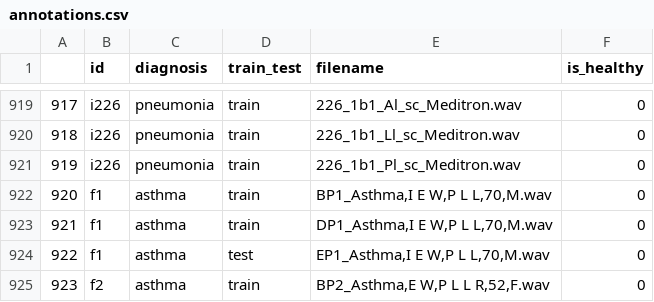
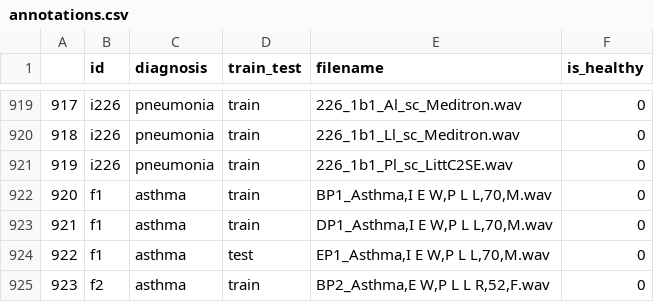
Before and after one commit to loukra/Respiratory_Disease_Classification, a CSV file: data/annotations.csv, drawn as a sheet; only a part is shown, gaps mark what is left out.

Commit message:
one filename is wrong so i changed it

```diff
--- a/data/annotations.csv
+++ b/data/annotations.csv
@@ -920,3 +920,3 @@
 918,i226,pneumonia,train,226_1b1_Ll_sc_Meditron.wav,0
-919,i226,pneumonia,train,226_1b1_Pl_sc_Meditron.wav,0
+919,i226,pneumonia,train,226_1b1_Pl_sc_LittC2SE.wav,0
 920,f1,asthma,train,"BP1_Asthma,I E W,P L L,70,M.wav",0
```
Also changed, not shown: 1 other file.
